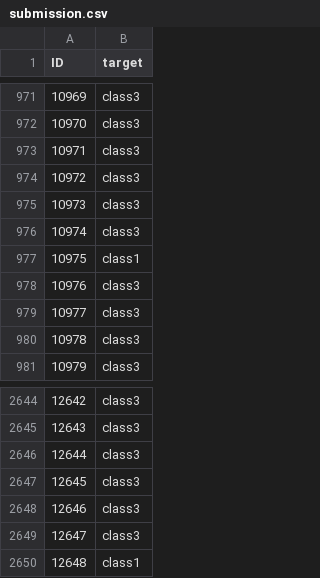
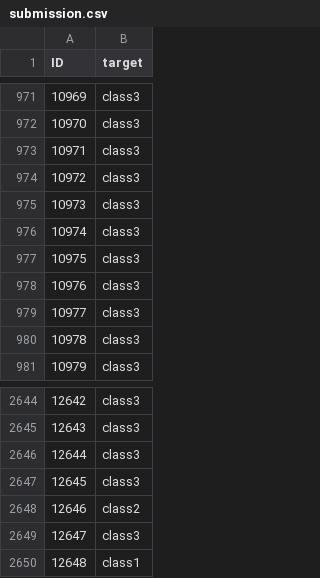
Before and after one commit to AhmadMurad10/FITE-Classification-Challenge, a CSV file: submission.csv, drawn as a sheet; only a part is shown, gaps mark what is left out.

```diff
--- a/submission.csv
+++ b/submission.csv
@@ -976,3 +976,3 @@ ID,target
 10974,class3
-10975,class1
+10975,class3
 10976,class3
@@ -2647,3 +2647,3 @@ ID,target
 12645,class3
-12646,class3
+12646,class2
 12647,class3
```
Also changed, not shown: classification_artifacts/ensemble_oof_classification_report.csv, classification_artifacts/robust_validation_by_seed.csv, 14 other files.
